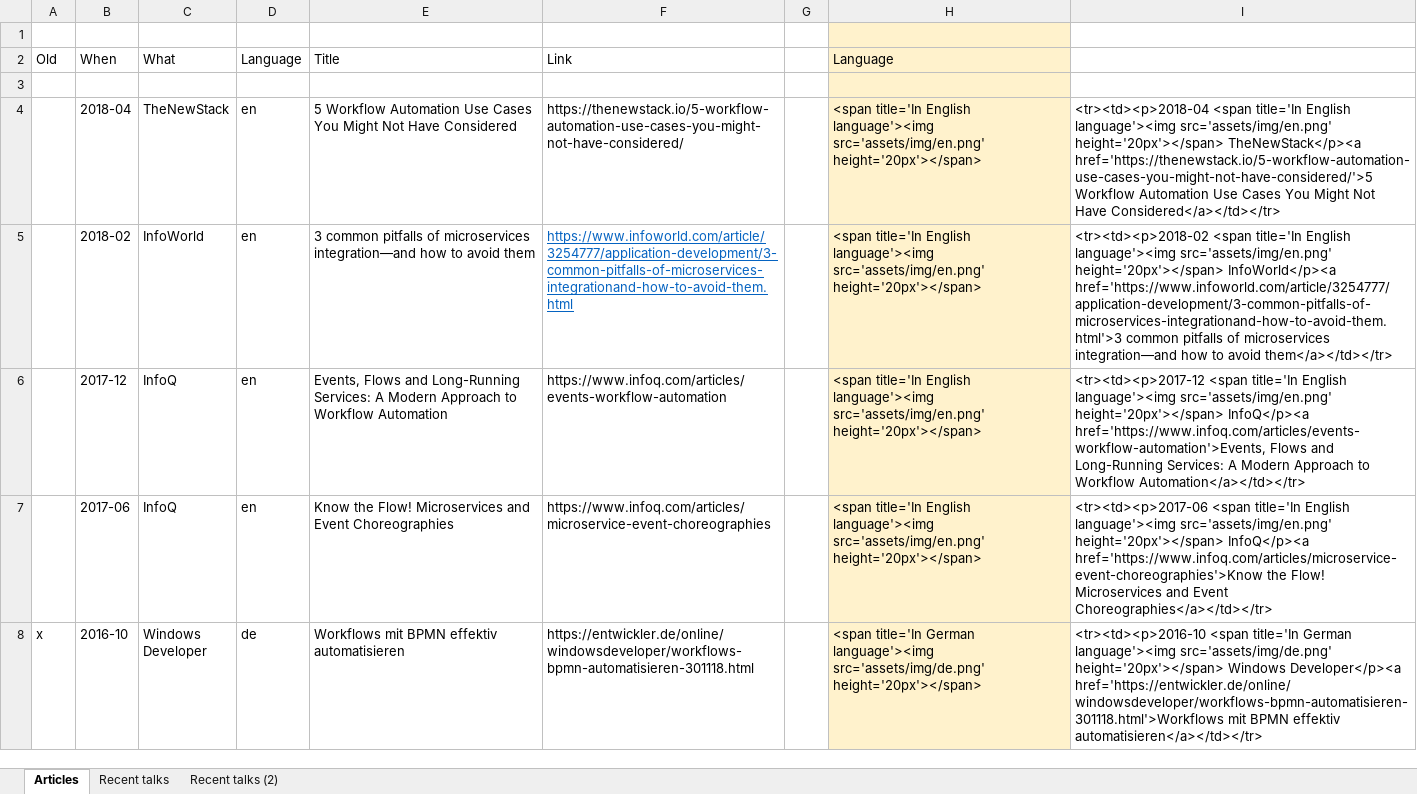
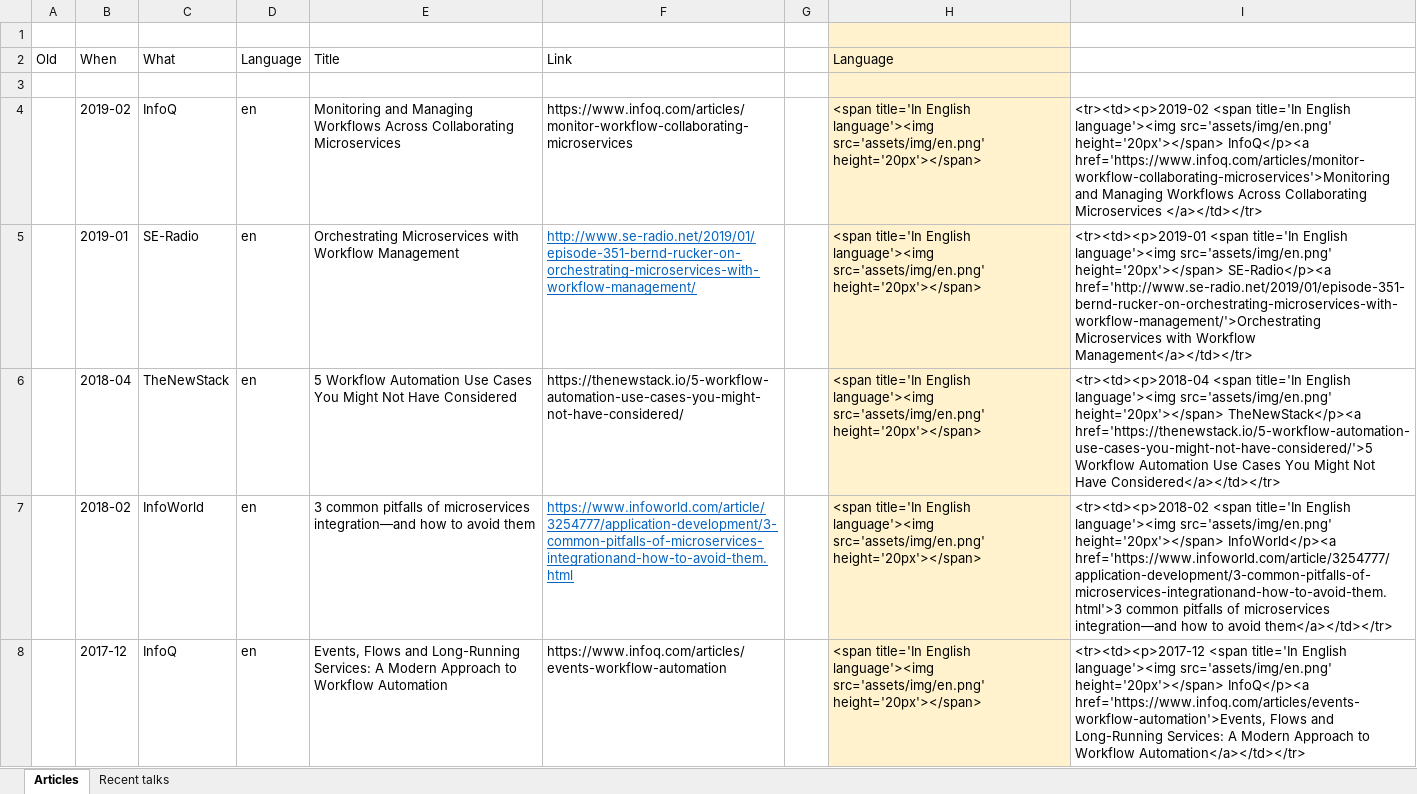
Before and after one commit to berndruecker/berndruecker.io, an Excel workbook: TalksTable.xlsx, sheet Articles, drawn as a sheet; only a part is shown; the shorter side is filled out with more unchanged rows; values as stored, in another font and other column widths than the file's, no borders; the diff names each change by its address in the sheet, - before the commit and + after, or states it on an @@ line.

```diff
--- a/TalksTable.xlsx (sheet Articles)
+++ b/TalksTable.xlsx (sheet Articles)
-sheet tab: Recent talks (2)
+row 4:  | 2019-02 | InfoQ | en | Monitoring and Managing Workflows Across Collaborating Microservices | https://www.infoq.com/articles/monitor-workflow-collaborating-microservices |  | <span title='In English language'><img src='assets/img/en.png' height='20px'></span> | <tr><td><p>2019-02 <span title='In English language'><img src='assets/img/en.png' height='20px'></span> InfoQ</p><a href='https://www.infoq.com/articles/monitor-workflow-collaborating-microservices'>Monitoring and Managing Workflows Across Collaborating Microservices </a></td></tr>
+row 5:  | 2019-01 | SE-Radio | en | Orchestrating Microservices with Workflow Management | http://www.se-radio.net/2019/01/episode-351-bernd-rucker-on-orchestrating-microservices-with-workflow-management/ |  | <span title='In English language'><img src='assets/img/en.png' height='20px'></span> | <tr><td><p>2019-01 <span title='In English language'><img src='assets/img/en.png' height='20px'></span> SE-Radio</p><a href='http://www.se-radio.net/2019/01/episode-351-bernd-rucker-on-orchestrating-microservices-with-workflow-management/'>Orchestrating Microservices with Workflow Management</a></td></tr>
```
Also changed, not shown: 1 other file.
